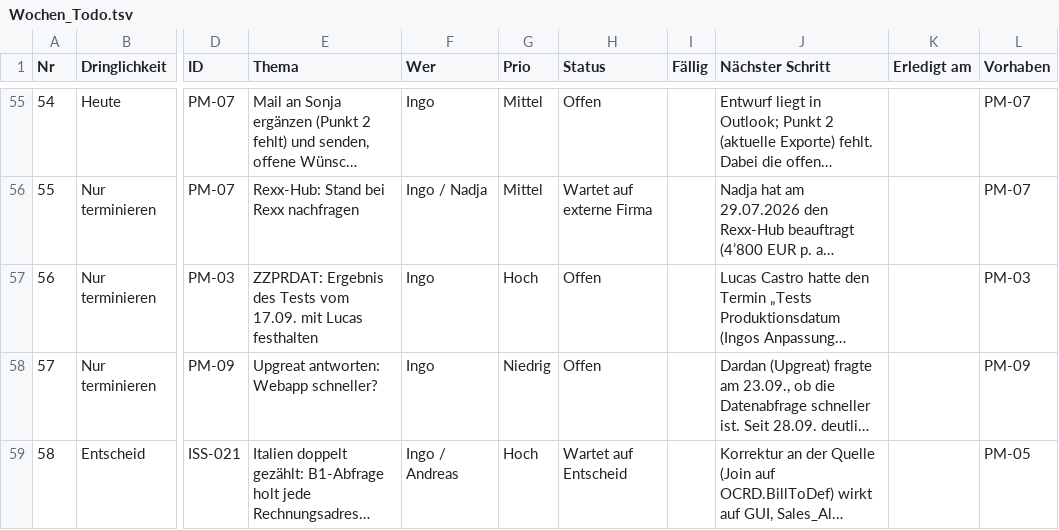
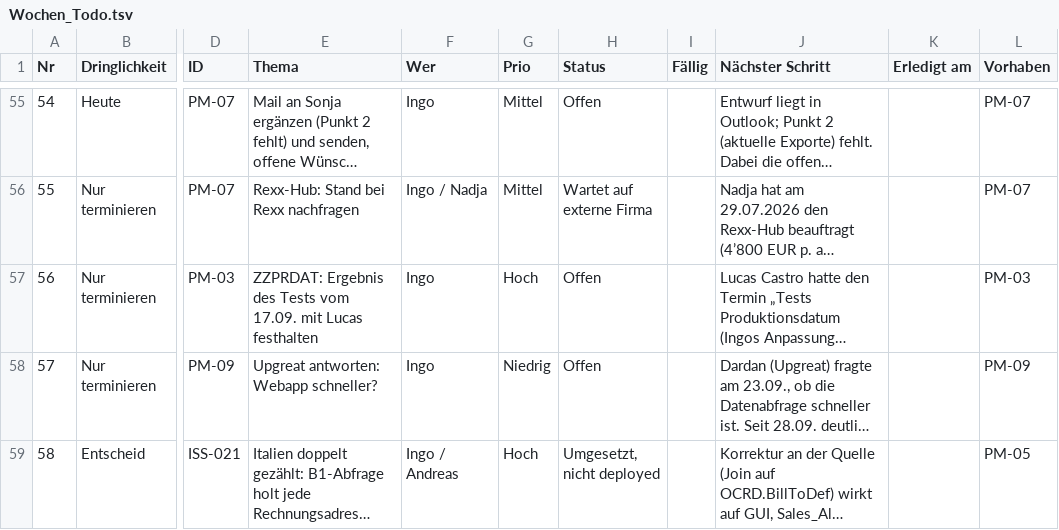
Before and after one commit to metacube2/Ai, a TSV file: TrafagSalesExporter/projektmanagement/Wochen_Todo.tsv, drawn as a sheet; only a part is shown, gaps mark what is left out; long unchanged cells end in …; the diff names each change by its address in the sheet, - before the commit and + after, or states it on an @@ line.

```diff
--- a/TrafagSalesExporter/projektmanagement/Wochen_Todo.tsv
+++ b/TrafagSalesExporter/projektmanagement/Wochen_Todo.tsv
-H59 (Status): Wartet auf Entscheid
+H59 (Status): Umgesetzt, nicht deployed
```
Also changed, not shown: TrafagSalesExporter/docs/Issue_Log_Konsolidiert_2026-08-12.tsv, 2 other files.
